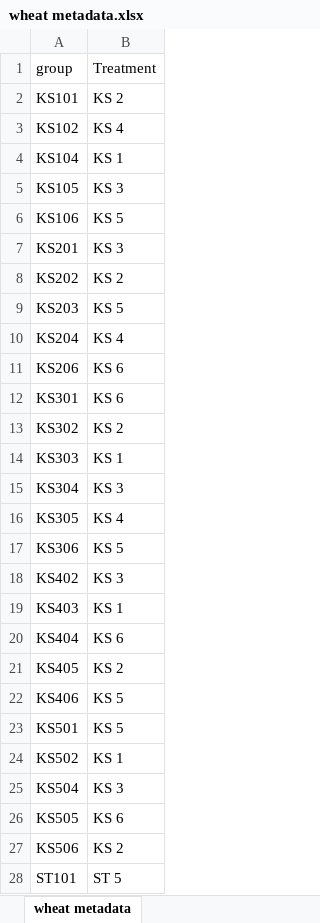
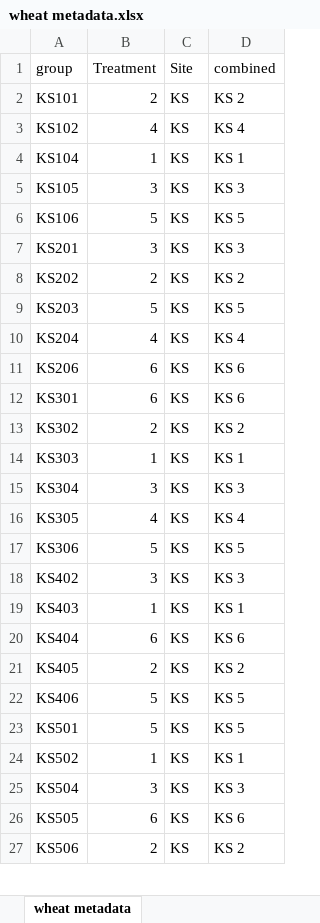
Before and after one commit to KentPhamUky/Rhizosphere-sequencing, an Excel workbook: Wheat 2021/wheat metadata.xlsx, sheet wheat metadata, drawn as a sheet; only a part is shown; values as stored, in another font and other column widths than the file's, no borders; removed rows and columns are numbered as before the commit, all else as after; the diff covers the shown part only; the diff names each change by its address in the sheet, - before the commit and + after, or states it on an @@ line.

```diff
--- a/Wheat 2021/wheat metadata.xlsx (sheet wheat metadata)
+++ b/Wheat 2021/wheat metadata.xlsx (sheet wheat metadata)
+column C (Site), rows 2-27: all KS
+column D (combined), rows 2-27: KS 2 | KS 4 | KS 1 | KS 3 | KS 5 | KS 3 | KS 2 | KS 5 | KS 4 | KS 6 | KS 6 | KS 2 | KS 1 | KS 3 | KS 4 | KS 5 | KS 3 | KS 1 | KS 6 | KS 2 | KS 5 | KS 5 | KS 1 | KS 3 | KS 6 | KS 2
-B2 (Treatment): KS 2
+B2 (Treatment): 2
-B3 (Treatment): KS 4
+B3 (Treatment): 4
-B4 (Treatment): KS 1
+B4 (Treatment): 1
-B5 (Treatment): KS 3
+B5 (Treatment): 3
-B6 (Treatment): KS 5
+B6 (Treatment): 5
-B7 (Treatment): KS 3
+B7 (Treatment): 3
-B8 (Treatment): KS 2
+B8 (Treatment): 2
-B9 (Treatment): KS 5
+B9 (Treatment): 5
-B10 (Treatment): KS 4
+B10 (Treatment): 4
-B11:B12 (Treatment): KS 6
+B11:B12 (Treatment): 6
-B13 (Treatment): KS 2
+B13 (Treatment): 2
-B14 (Treatment): KS 1
+B14 (Treatment): 1
-B15 (Treatment): KS 3
+B15 (Treatment): 3
-B16 (Treatment): KS 4
+B16 (Treatment): 4
-B17 (Treatment): KS 5
+B17 (Treatment): 5
-B18 (Treatment): KS 3
+B18 (Treatment): 3
-B19 (Treatment): KS 1
+B19 (Treatment): 1
-B20 (Treatment): KS 6
+B20 (Treatment): 6
-B21 (Treatment): KS 2
+B21 (Treatment): 2
-B22:B23 (Treatment): KS 5
+B22:B23 (Treatment): 5
-B24 (Treatment): KS 1
+B24 (Treatment): 1
-B25 (Treatment): KS 3
+B25 (Treatment): 3
-B26 (Treatment): KS 6
+B26 (Treatment): 6
-B27 (Treatment): KS 2
+B27 (Treatment): 2
-row 28: ST101 | ST 5
```
Also changed, not shown: 25 added rows and 24 removed rows elsewhere in this sheet, Wheat 2021/phylum.xlsx, 6 other files.
